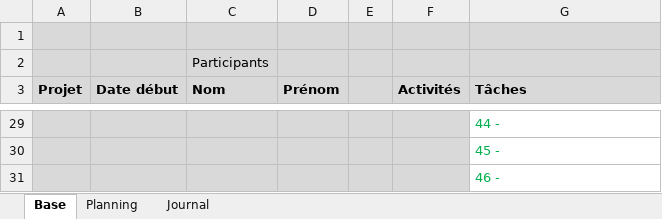
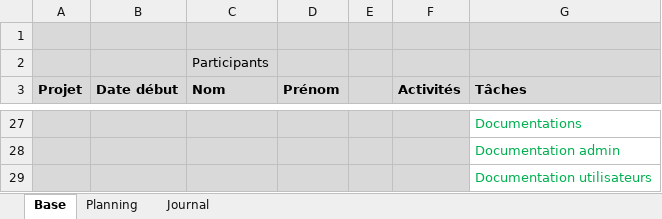
Before and after one commit to TheoGhielmini/Pre-TPI, an Excel workbook: Documentations/Projets Planification.xlsm, sheet Base, drawn as a sheet; only a part is shown, gaps mark what is left out; values as stored, in another font and other column widths than the file's, no borders; addresses are those after the commit; the diff covers the shown part only; the diff names each change by its address in the sheet, - before the commit and + after, or states it on an @@ line.

```diff
--- a/Documentations/Projets Planification.xlsm (sheet Base)
+++ b/Documentations/Projets Planification.xlsm (sheet Base)
-G27 (Tâches): 44 -
+G27 (Tâches): Documentations
-G28 (Tâches): 45 -
+G28 (Tâches): Documentation admin
-G29 (Tâches): 46 -
+G29 (Tâches): Documentation utilisateurs
```
Also changed, not shown: 3 added rows, 5 removed rows, 23 edited cells and cell formats elsewhere in this sheet, sheet Planning, formulas that keep their value.
